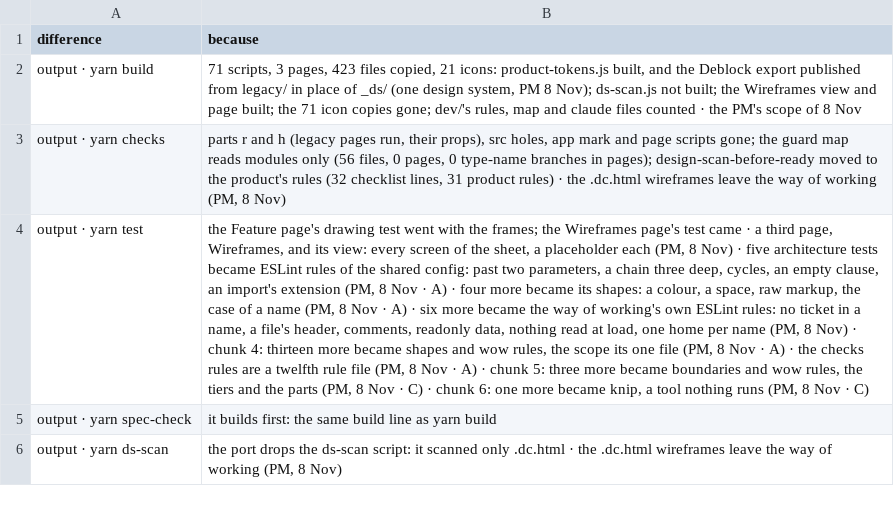
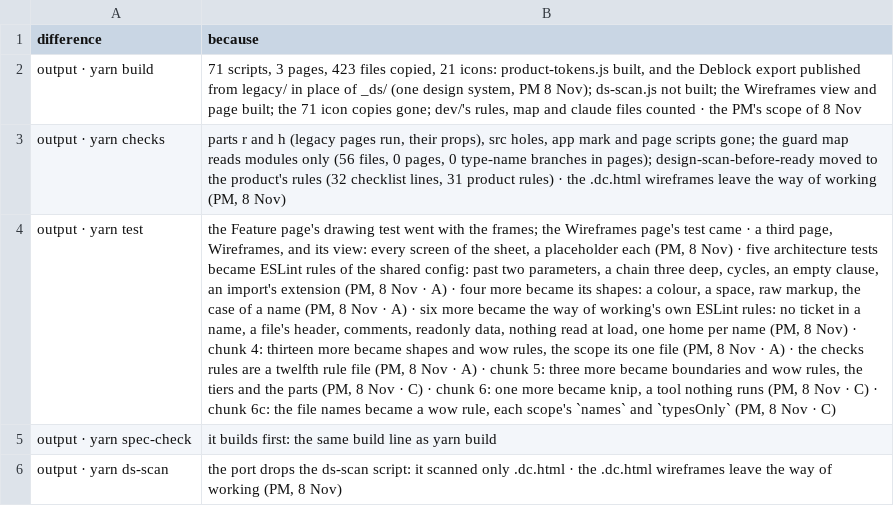
Before and after one commit to dominik-dblck/design-ways-of-work, a TSV file: plan/expected-differences.tsv, drawn as a sheet; only a part is shown; the diff names each change by its address in the sheet, - before the commit and + after, or states it on an @@ line.

```diff
--- a/plan/expected-differences.tsv
+++ b/plan/expected-differences.tsv
-B4 (because): …· C)
+B4 (because): …· C) · chunk 6c: the file names became a wow rule, each scope's `names` and `typesOnly` (PM, 8 Nov · C)
```
Also changed, not shown: plan/checks-inventory.tsv, 26 other files.
